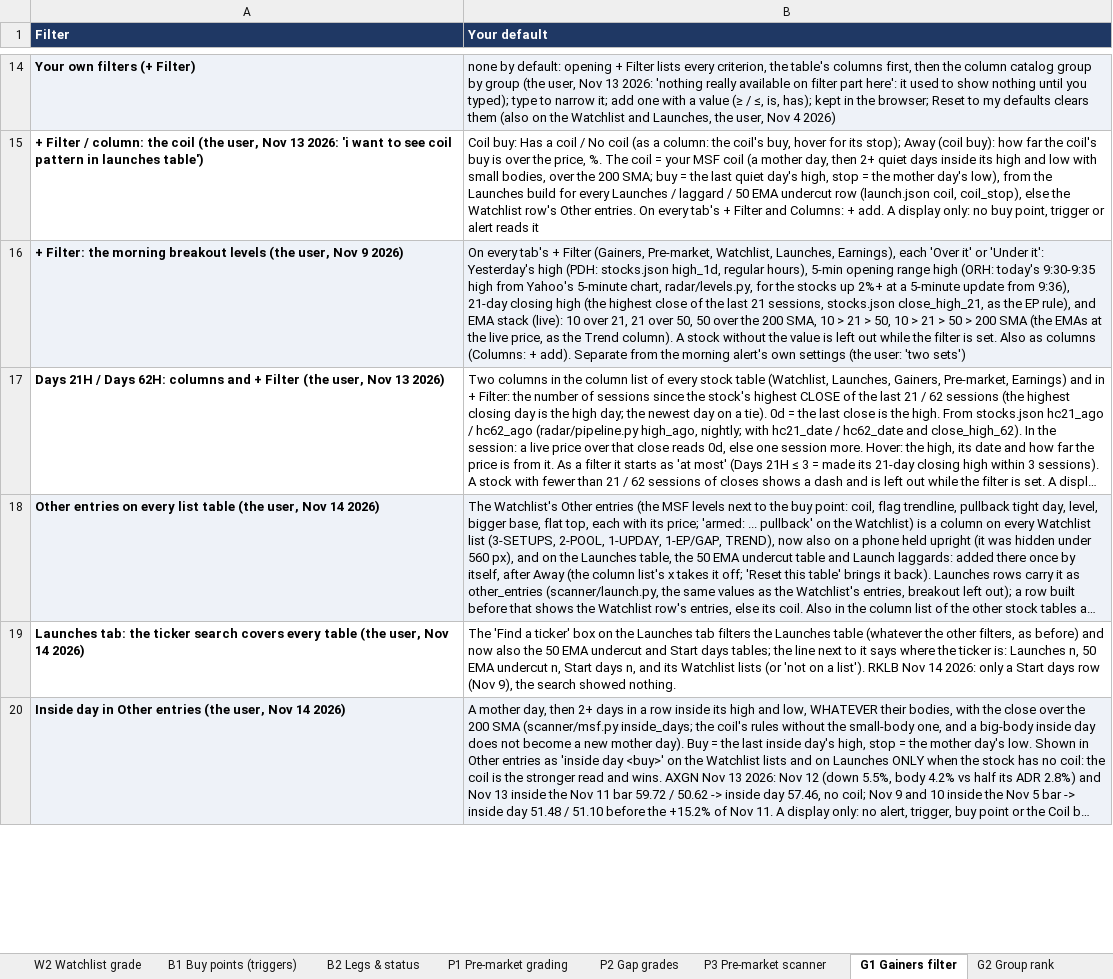
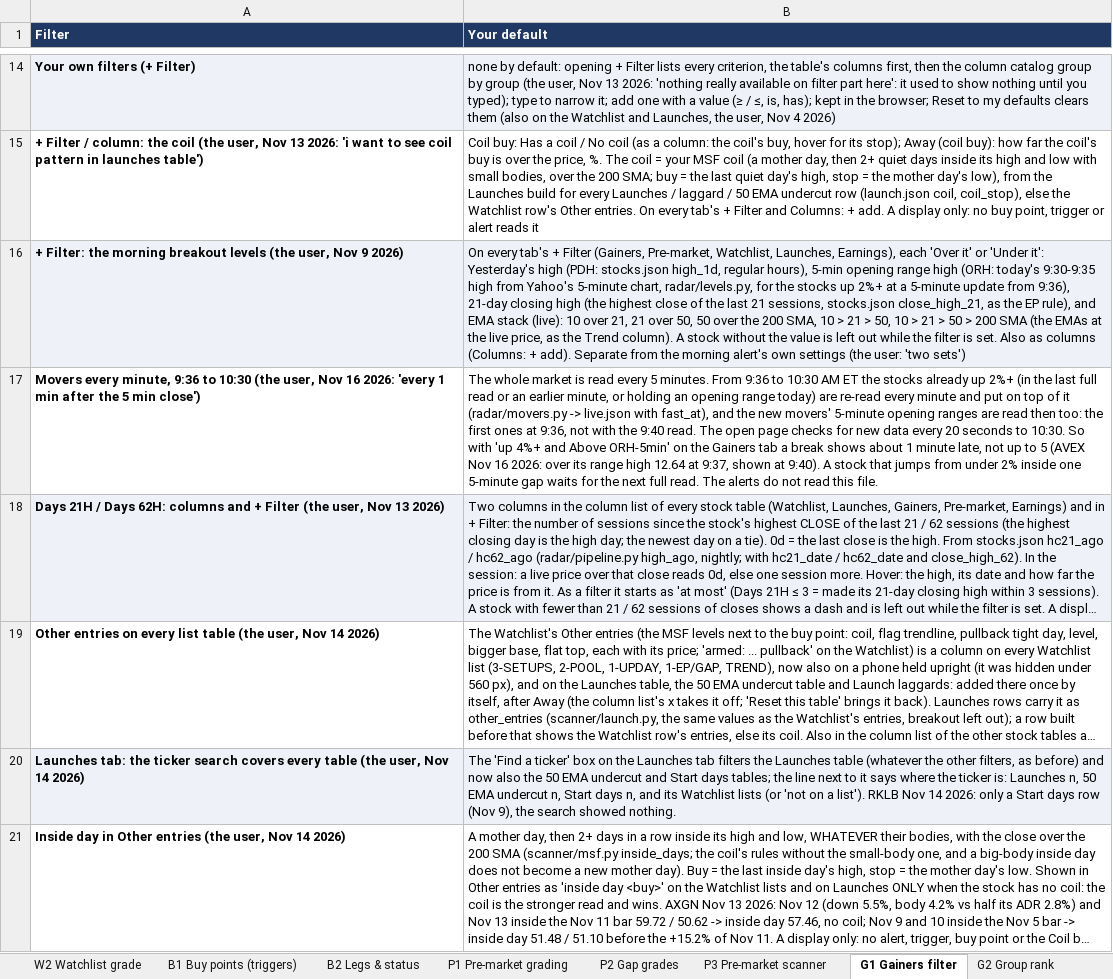
Before and after one commit to goattrader40-lgtm/radar-close-snapshots, an Excel workbook: rules/scanner_rules.xlsx, sheet G1 Gainers filter, drawn as a sheet; only a part is shown, gaps mark what is left out; long unchanged cells end in …; values as stored, in another font and other column widths than the file's, no borders; addresses are those after the commit; the diff covers the shown part only; the diff names each change by its address in the sheet, - before the commit and + after, or states it on an @@ line.

```diff
--- a/rules/scanner_rules.xlsx (sheet G1 Gainers filter)
+++ b/rules/scanner_rules.xlsx (sheet G1 Gainers filter)
+row 17: Movers every minute, 9:36 to 10:30 (the user, Nov 16 2026: 'every 1 min after the 5 min close') | The whole market is read every 5 minutes. From 9:36 to 10:30 AM ET the stocks already up 2%+ (in the last full read or an earlier minute, or holding an opening range today) are re-read every minute and put on top of it (radar/movers.py -> live.json with fast_at), and the new movers' 5-minute opening ranges are read then too: the first ones at 9:36, not with the 9:40 read. The open page checks for new data every 20 seconds to 10:30. So with 'up 4%+ and Above ORH-5min' on the Gainers tab a break shows about 1 minute late, not up to 5 (AVEX Nov 16 2026: over its range high 12.64 at 9:37, shown at 9:40). A stock that jumps from under 2% inside one 5-minute gap waits for the next full read. The alerts do not read this file.
-A18:B18 fill: none
+A18:B18 fill: #EEF2F8
-A19:B19 fill: #EEF2F8
+A19:B19 fill: none
-A20:B20 fill: none
+A20:B20 fill: #EEF2F8
-A21:B21 fill: #EEF2F8
+A21:B21 fill: none
```
Also changed, not shown: cell formats elsewhere in this sheet, 7 other files.
